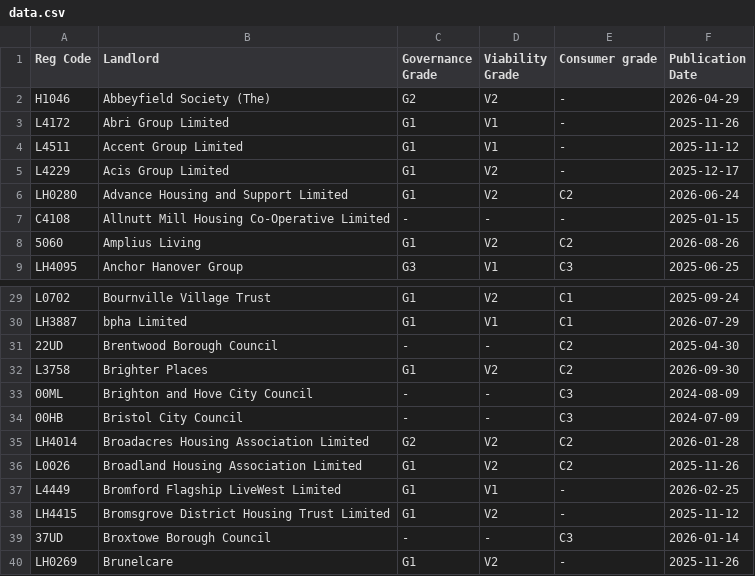
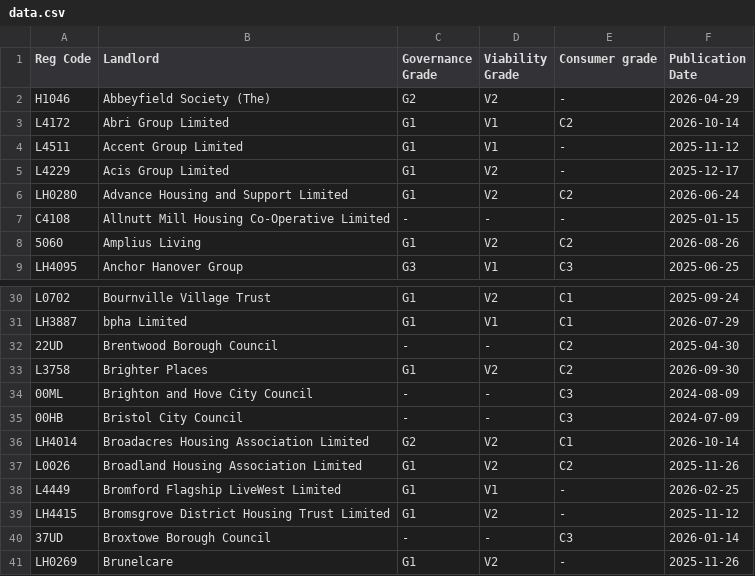
Before and after one commit to pinapplepyjamas/checkjamlevels, a CSV file: data.csv, drawn as a sheet; only a part is shown, gaps mark what is left out; the diff covers the shown part only.

```diff
--- a/data.csv
+++ b/data.csv
@@ -2,3 +2,3 @@ Reg Code,Landlord,Governance Grade,Viability Grade,Consumer grade,Publication Da
 H1046,Abbeyfield Society  (The),G2,V2,-,2026-04-29
-L4172,Abri Group Limited ,G1,V1,-,2025-11-26
+L4172,Abri Group Limited ,G1,V1,C2,2026-10-14
 L4511,Accent Group Limited ,G1,V1,-,2025-11-12
@@ -34,3 +35,3 @@ L3758,Brighter Places ,G1,V2,C2,2026-09-30
 00HB,Bristol City Council ,-,-,C3,2024-07-09
-LH4014,Broadacres Housing Association Limited ,G2,V2,C2,2026-01-28
+LH4014,Broadacres Housing Association Limited ,G2,V2,C1,2026-10-14
 L0026,Broadland Housing Association Limited ,G1,V2,C2,2025-11-26
```
Also changed, not shown: 5 added rows, 2 removed rows and 15 edited cells elsewhere in this file.
